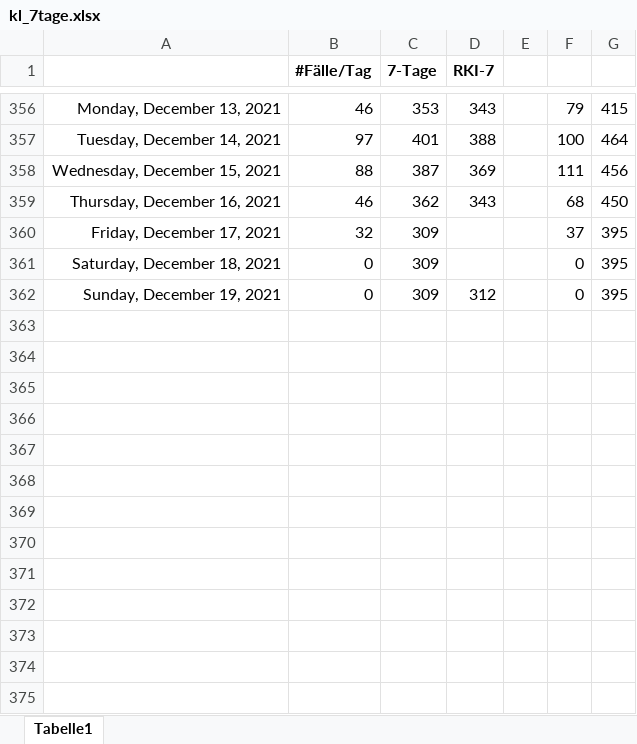
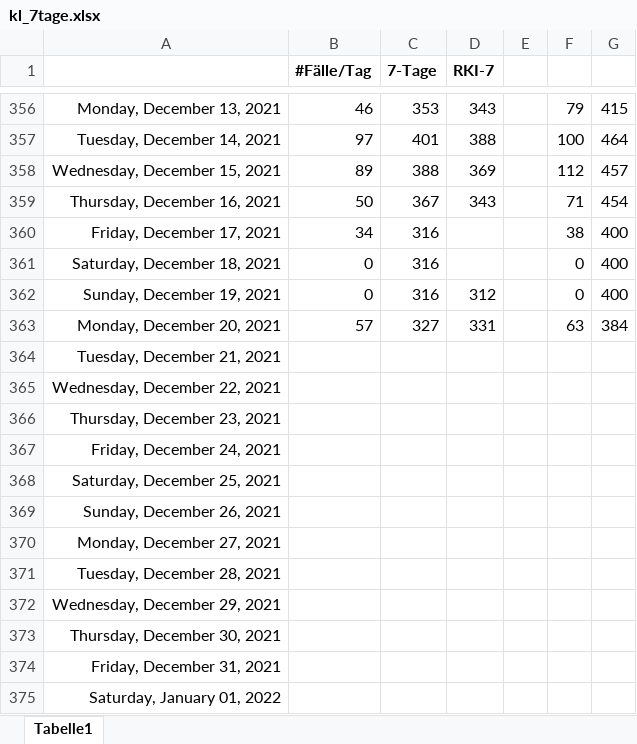
Before and after one commit to bbbkl/bk_shared, an Excel workbook: kl_7tage.xlsx, sheet Tabelle1, drawn as a sheet; only a part is shown, gaps mark what is left out; values as stored, in another font and other column widths than the file's, no borders; charts and pictures not drawn; the diff names each change by its address in the sheet, - before the commit and + after, or states it on an @@ line.

```diff
--- a/kl_7tage.xlsx (sheet Tabelle1)
+++ b/kl_7tage.xlsx (sheet Tabelle1)
-B358 (#Fälle/Tag): 88
+B358 (#Fälle/Tag): 89
-C358 (7-Tage): 387
+C358 (7-Tage): 388
-F358: 111
+F358: 112
-G358: 456
+G358: 457
-B359 (#Fälle/Tag): 46
+B359 (#Fälle/Tag): 50
-C359 (7-Tage): 362
+C359 (7-Tage): 367
-F359: 68
+F359: 71
-G359: 450
+G359: 454
-B360 (#Fälle/Tag): 32
+B360 (#Fälle/Tag): 34
-C360:C362 (7-Tage): 309
+C360:C362 (7-Tage): 316
-F360: 37
+F360: 38
-G360:G362: 395
+G360:G362: 400
+row 363: Monday, December 20, 2021 | 57 | 327 | 331 |  | 63 | 384
+row 364: Tuesday, December 21, 2021
+row 365: Wednesday, December 22, 2021
+row 366: Thursday, December 23, 2021
+row 367: Friday, December 24, 2021
+row 368: Saturday, December 25, 2021
+row 369: Sunday, December 26, 2021
+row 370: Monday, December 27, 2021
+row 371: Tuesday, December 28, 2021
+row 372: Wednesday, December 29, 2021
+row 373: Thursday, December 30, 2021
+row 374: Friday, December 31, 2021
+row 375: Saturday, January 01, 2022
```
Also changed, not shown: charts or pictures, 1 other file.
